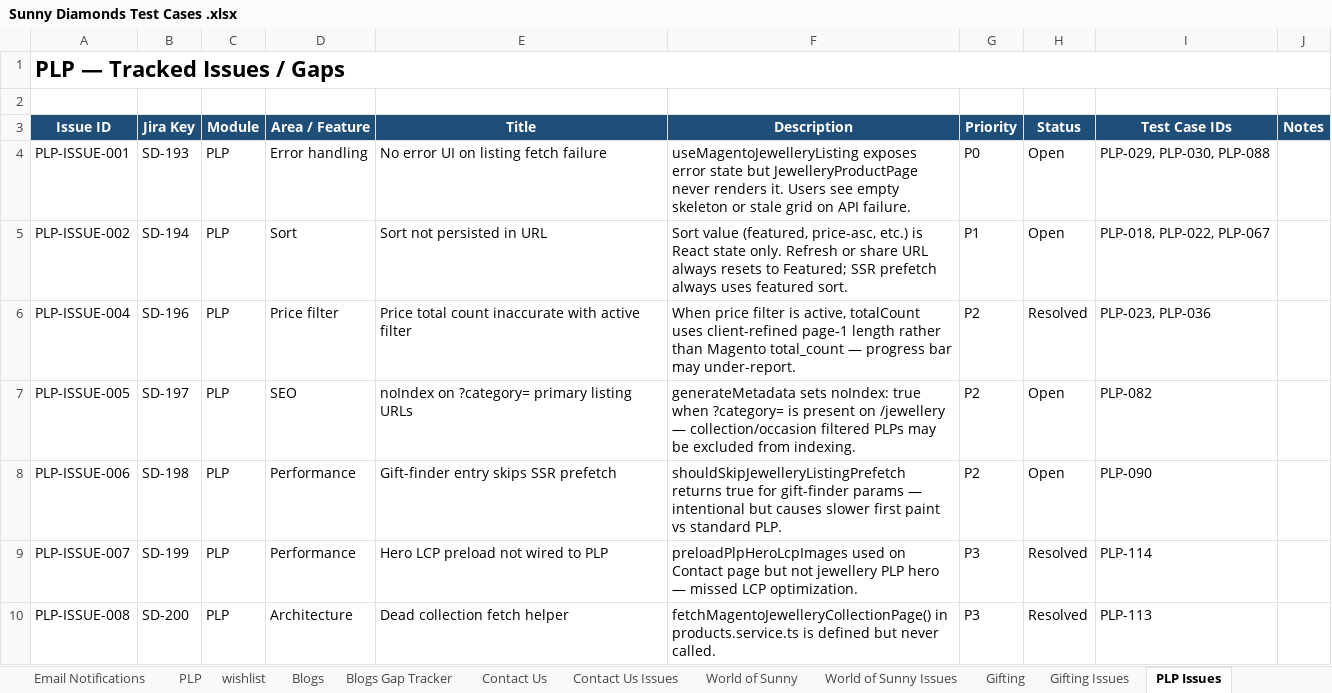
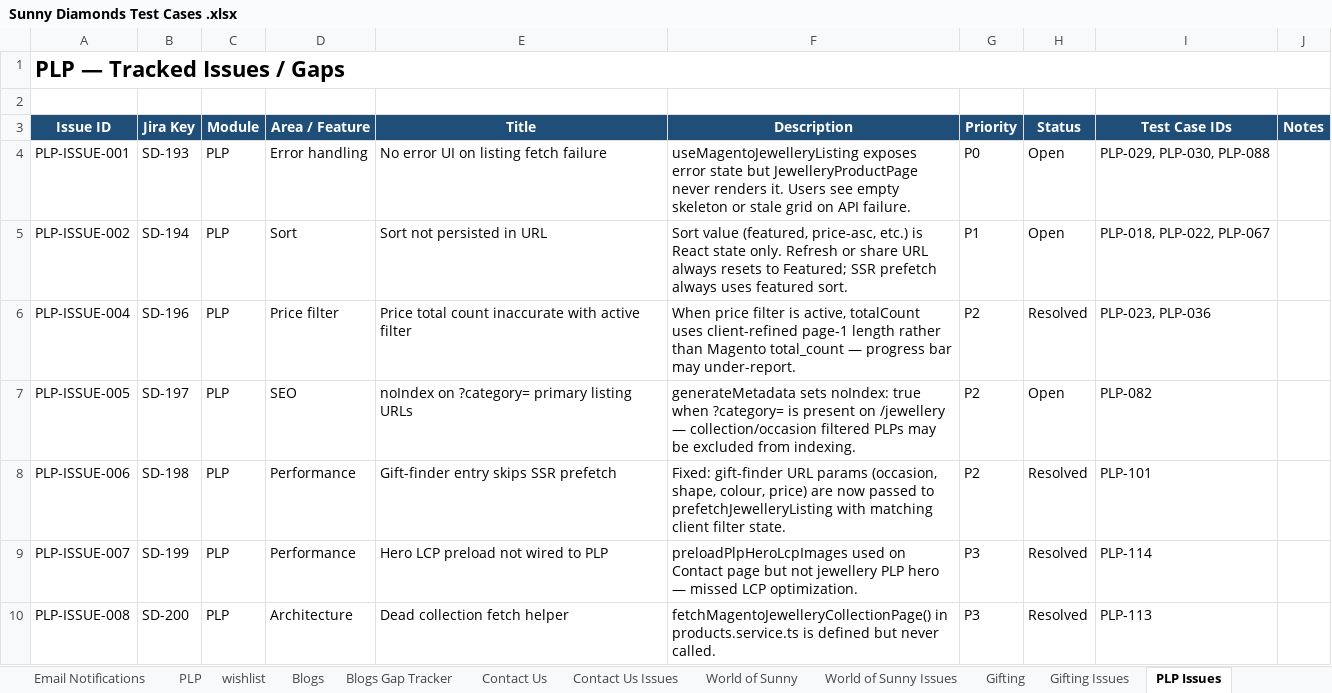
Before and after one commit to bluelupin/sunnydiamond-web, an Excel workbook: docs/Sunny Diamonds Test Cases .xlsx, sheet PLP Issues, drawn as a sheet; only a part is shown; values as stored, in another font and other column widths than the file's, no borders; the diff names each change by its address in the sheet, - before the commit and + after, or states it on an @@ line.

```diff
--- a/docs/Sunny Diamonds Test Cases .xlsx (sheet PLP Issues)
+++ b/docs/Sunny Diamonds Test Cases .xlsx (sheet PLP Issues)
-F8 (Description): shouldSkipJewelleryListingPrefetch returns true for gift-finder params — intentional but causes slower first paint vs standard PLP.
+F8 (Description): Fixed: gift-finder URL params (occasion, shape, colour, price) are now passed to prefetchJewelleryListing with matching client filter state.
-H8 (Status): Open
+H8 (Status): Resolved
-I8 (Test Case IDs): PLP-090
+I8 (Test Case IDs): PLP-101
```
Also changed, not shown: sheet PLP, 9 other files.
